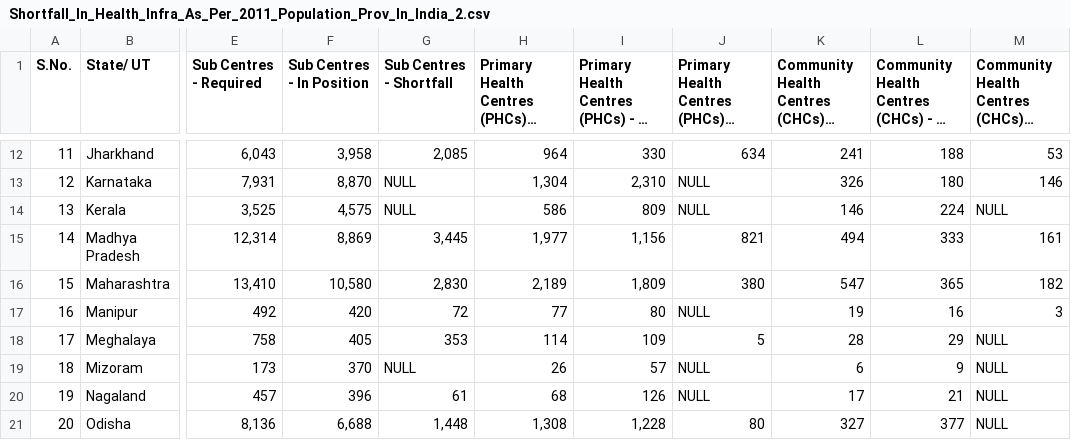
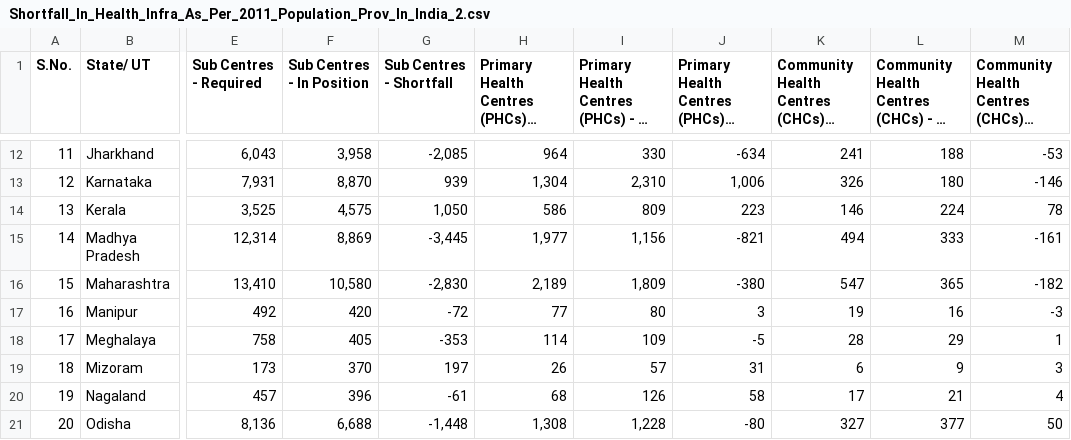
Before and after one commit to nehiljain/data-analysis-projects, a CSV file: general-healthcare-india/data/raw-data/Shortfall_In_Health_Infra_As_Per_2011_Population_Prov_In_India_2.csv, drawn as a sheet; only a part is shown, gaps mark what is left out; long unchanged cells end in …; the diff covers the shown part only; the diff names each change by its address in the sheet, - before the commit and + after, or states it on an @@ line.

Commit message:
recalculated the shortfall of all the three categories in excel, due to weird formating of numbers with commas

```diff
--- a/general-healthcare-india/data/raw-data/Shortfall_In_Health_Infra_As_Per_2011_Population_Prov_In_India_2.csv
+++ b/general-healthcare-india/data/raw-data/Shortfall_In_Health_Infra_As_Per_2011_Population_Prov_In_India_2.csv
-G12 (Sub Centres - Shortfall): 2,085
+G12 (Sub Centres - Shortfall): -2,085
-J12: 634
+J12: -634
-M12: 53
+M12: -53
-G13 (Sub Centres - Shortfall): NULL
+G13 (Sub Centres - Shortfall): 939
-J13: NULL
+J13: 1,006
-M13: 146
+M13: -146
-G14 (Sub Centres - Shortfall): NULL
+G14 (Sub Centres - Shortfall): 1,050
-J14: NULL
+J14: 223
-M14: NULL
+M14: 78
-G15 (Sub Centres - Shortfall): 3,445
+G15 (Sub Centres - Shortfall): -3,445
-J15: 821
+J15: -821
-M15: 161
+M15: -161
-G16 (Sub Centres - Shortfall): 2,830
+G16 (Sub Centres - Shortfall): -2,830
-J16: 380
+J16: -380
-M16: 182
+M16: -182
-G17 (Sub Centres - Shortfall): 72
+G17 (Sub Centres - Shortfall): -72
-J17: NULL
+J17: 3
-M17: 3
+M17: -3
-G18 (Sub Centres - Shortfall): 353
+G18 (Sub Centres - Shortfall): -353
-J18: 5
+J18: -5
-M18: NULL
+M18: 1
-G19 (Sub Centres - Shortfall): NULL
+G19 (Sub Centres - Shortfall): 197
-J19: NULL
+J19: 31
-M19: NULL
+M19: 3
-G20 (Sub Centres - Shortfall): 61
+G20 (Sub Centres - Shortfall): -61
-J20: NULL
+J20: 58
-M20: NULL
+M20: 4
-G21 (Sub Centres - Shortfall): 1,448
+G21 (Sub Centres - Shortfall): -1,448
-J21: 80
+J21: -80
-M21: NULL
+M21: 50
```
Also changed, not shown: 76 edited cells elsewhere in this file, 6 other files.
